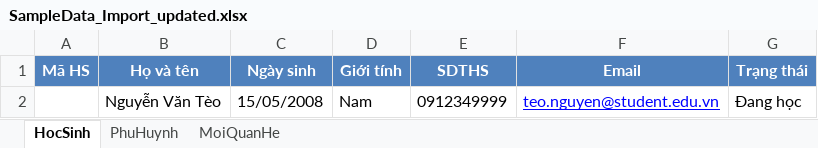
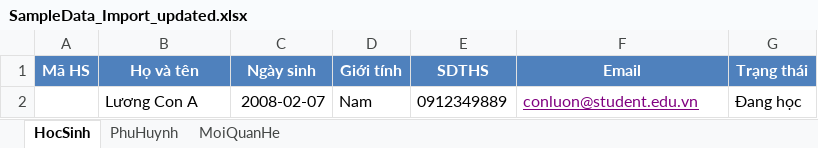
Before and after one commit to Irthn1311/Student-Management-System_CSharp_SGU2025, an Excel workbook: Student-Management-System_CSharp_SGU2025/ConnectDatabase/SampleData_Import_updated.xlsx, sheet HocSinh, drawn as a sheet; values as stored, in another font and other column widths than the file's, no borders; removed rows and columns are numbered as before the commit, all else as after; the diff names each change by its address in the sheet, - before the commit and + after, or states it on an @@ line.

Commit message:
Hoàn thiện xóa học sinh: khóa tài khoản, thông báo rõ ràng, nhập/xuất Excel thành công.

```diff
--- a/Student-Management-System_CSharp_SGU2025/ConnectDatabase/SampleData_Import_updated.xlsx (sheet HocSinh)
+++ b/Student-Management-System_CSharp_SGU2025/ConnectDatabase/SampleData_Import_updated.xlsx (sheet HocSinh)
-row 2:  | Nguyễn Văn Tèo | 15/05/2008 | Nam | 0912349999 | teo.nguyen@student.edu.vn | Đang học
+row 2:  | Lương Con A | 2008-02-07 | Nam | 0912349889 | conluon@student.edu.vn | Đang học
```
Also changed, not shown: sheet PhuHuynh, sheet MoiQuanHe, 6 other files.
